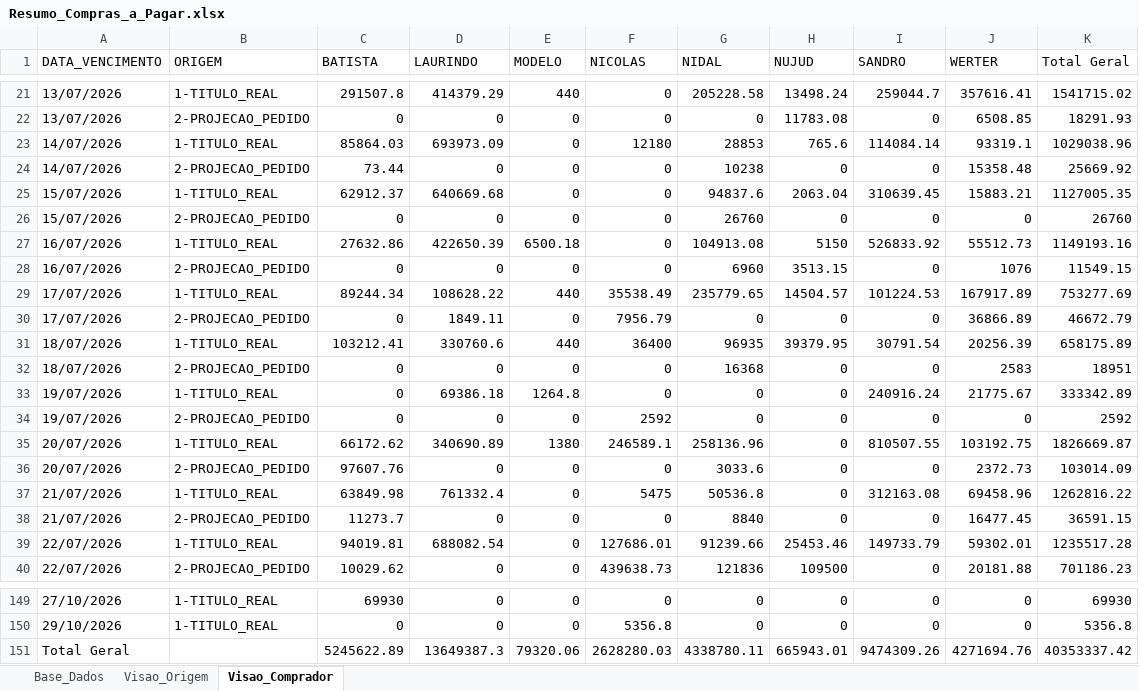
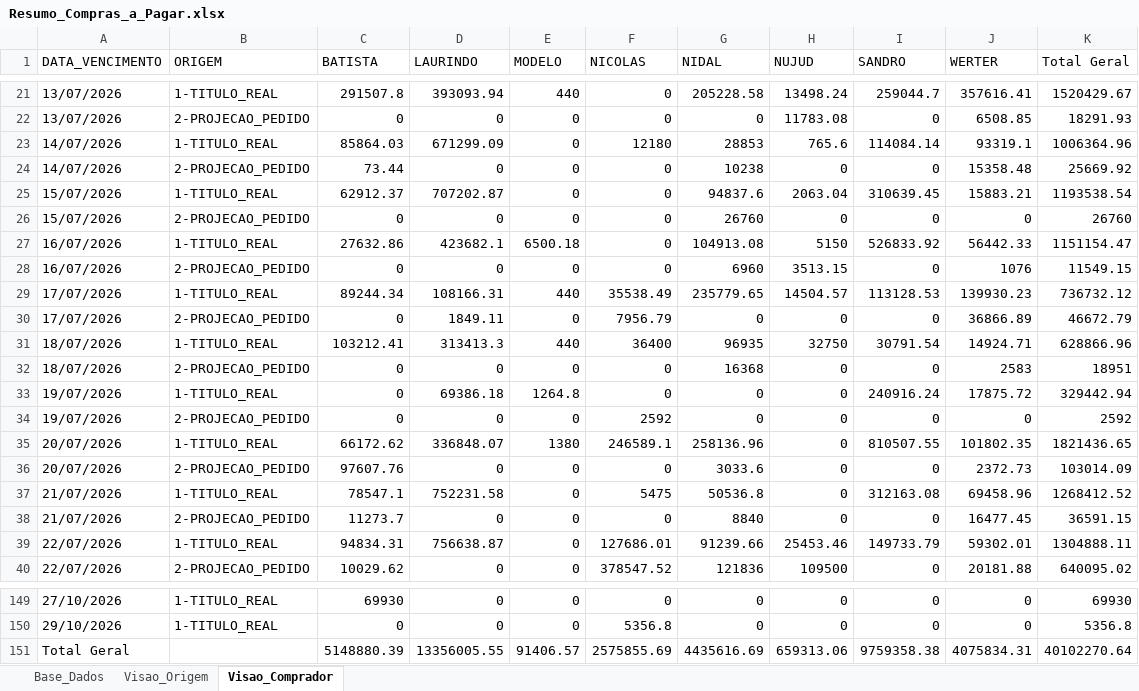
Before and after one commit to sgrimush-ops/Equipes_Agentes, an Excel workbook: Aplicativos/a_pagar/Resumo_Compras_a_Pagar.xlsx, sheet Visao_Comprador, drawn as a sheet; only a part is shown, gaps mark what is left out; values as stored, in another font and other column widths than the file's, no borders; removed rows and columns are numbered as before the commit, all else as after; the diff covers the shown part only; the diff names each change by its address in the sheet, - before the commit and + after, or states it on an @@ line.

```diff
--- a/Aplicativos/a_pagar/Resumo_Compras_a_Pagar.xlsx (sheet Visao_Comprador)
+++ b/Aplicativos/a_pagar/Resumo_Compras_a_Pagar.xlsx (sheet Visao_Comprador)
-D21 (LAURINDO): 414379.29
+D21 (LAURINDO): 393093.94
-K21 (Total Geral): 1541715.02
+K21 (Total Geral): 1520429.67
-D23 (LAURINDO): 693973.09
+D23 (LAURINDO): 671299.09
-K23 (Total Geral): 1029038.96
+K23 (Total Geral): 1006364.96
-D25 (LAURINDO): 640669.68
+D25 (LAURINDO): 707202.87
-K25 (Total Geral): 1127005.35
+K25 (Total Geral): 1193538.54
-D27 (LAURINDO): 422650.39
+D27 (LAURINDO): 423682.1
-J27 (WERTER): 55512.73
+J27 (WERTER): 56442.33
-K27 (Total Geral): 1149193.16
+K27 (Total Geral): 1151154.47
-D29 (LAURINDO): 108628.22
+D29 (LAURINDO): 108166.31
-I29 (SANDRO): 101224.53
+I29 (SANDRO): 113128.53
-J29 (WERTER): 167917.89
+J29 (WERTER): 139930.23
-K29 (Total Geral): 753277.69
+K29 (Total Geral): 736732.12
-D31 (LAURINDO): 330760.6
+D31 (LAURINDO): 313413.3
-H31 (NUJUD): 39379.95
+H31 (NUJUD): 32750
-J31 (WERTER): 20256.39
+J31 (WERTER): 14924.71
-K31 (Total Geral): 658175.89
+K31 (Total Geral): 628866.96
-J33 (WERTER): 21775.67
+J33 (WERTER): 17875.72
-K33 (Total Geral): 333342.89
+K33 (Total Geral): 329442.94
-D35 (LAURINDO): 340690.89
+D35 (LAURINDO): 336848.07
-J35 (WERTER): 103192.75
+J35 (WERTER): 101802.35
-K35 (Total Geral): 1826669.87
+K35 (Total Geral): 1821436.65
-C37 (BATISTA): 63849.98
+C37 (BATISTA): 78547.1
-D37 (LAURINDO): 761332.4
+D37 (LAURINDO): 752231.58
-K37 (Total Geral): 1262816.22
+K37 (Total Geral): 1268412.52
-C39 (BATISTA): 94019.81
+C39 (BATISTA): 94834.31
-D39 (LAURINDO): 688082.54
+D39 (LAURINDO): 756638.87
-K39 (Total Geral): 1235517.28
+K39 (Total Geral): 1304888.11
-F40 (NICOLAS): 439638.73
+F40 (NICOLAS): 378547.52
-K40 (Total Geral): 701186.23
+K40 (Total Geral): 640095.02
-row 151: Total Geral |  | 5245622.89 | 13649387.3 | 79320.06 | 2628280.03 | 4338780.11 | 665943.01 | 9474309.26 | 4271694.76 | 40353337.42
+row 151: Total Geral |  | 5148880.39 | 13356005.55 | 91406.57 | 2575855.69 | 4435616.69 | 659313.06 | 9759358.38 | 4075834.31 | 40102270.64
```
Also changed, not shown: 163 edited cells elsewhere in this sheet, sheet Base_Dados, sheet Visao_Origem, Aplicativos/ranking/ranking.xlsx, 15 other files.
